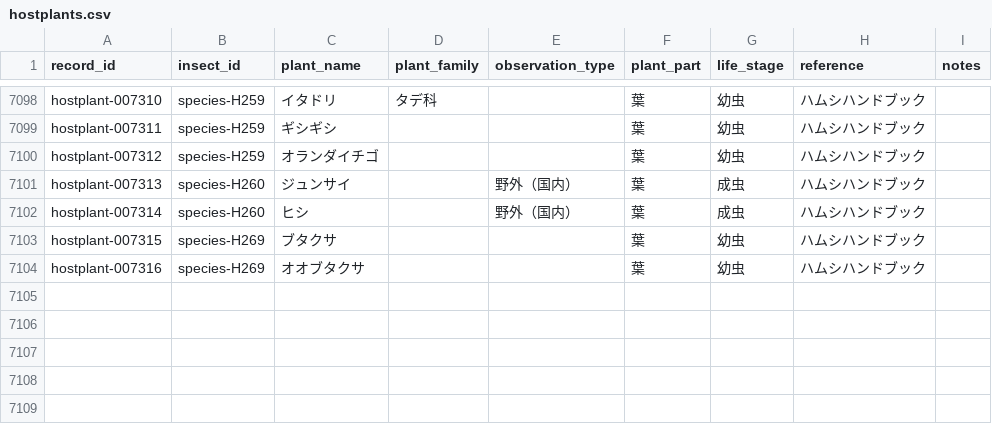
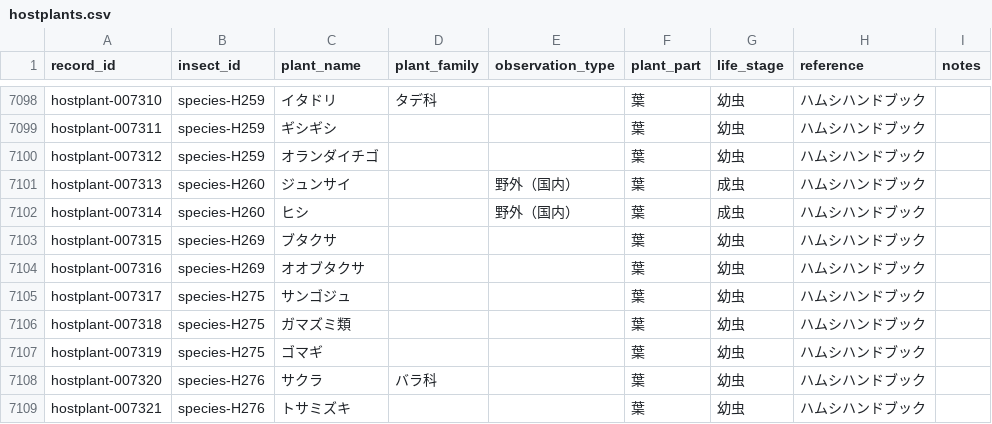
Before and after one commit to H-Amoto/insects-host-plant-explorer-, a CSV file: normalized_data/hostplants.csv, drawn as a sheet; only a part is shown, gaps mark what is left out.

```diff
--- a/normalized_data/hostplants.csv
+++ b/normalized_data/hostplants.csv
@@ -7104 +7104,6 @@ hostplant-007315,species-H269,ブタクサ,,,葉,幼虫,ハムシハンドブッ
 hostplant-007316,species-H269,オオブタクサ,,,葉,幼虫,ハムシハンドブック,
+hostplant-007317,species-H275,サンゴジュ,,,葉,幼虫,ハムシハンドブック,
+hostplant-007318,species-H275,ガマズミ類,,,葉,幼虫,ハムシハンドブック,
+hostplant-007319,species-H275,ゴマギ,,,葉,幼虫,ハムシハンドブック,
+hostplant-007320,species-H276,サクラ,バラ科,,葉,幼虫,ハムシハンドブック,
+hostplant-007321,species-H276,トサミズキ,,,葉,幼虫,ハムシハンドブック,
```
Also changed, not shown: public/hostplants.csv.
